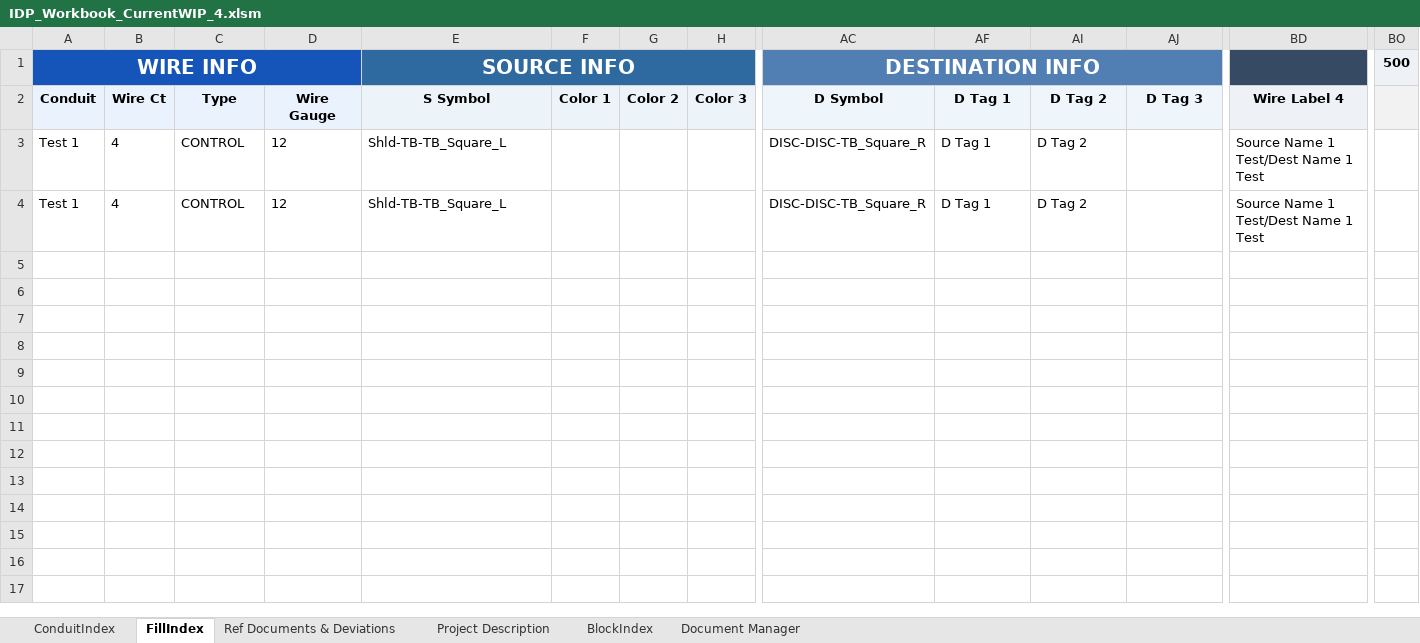
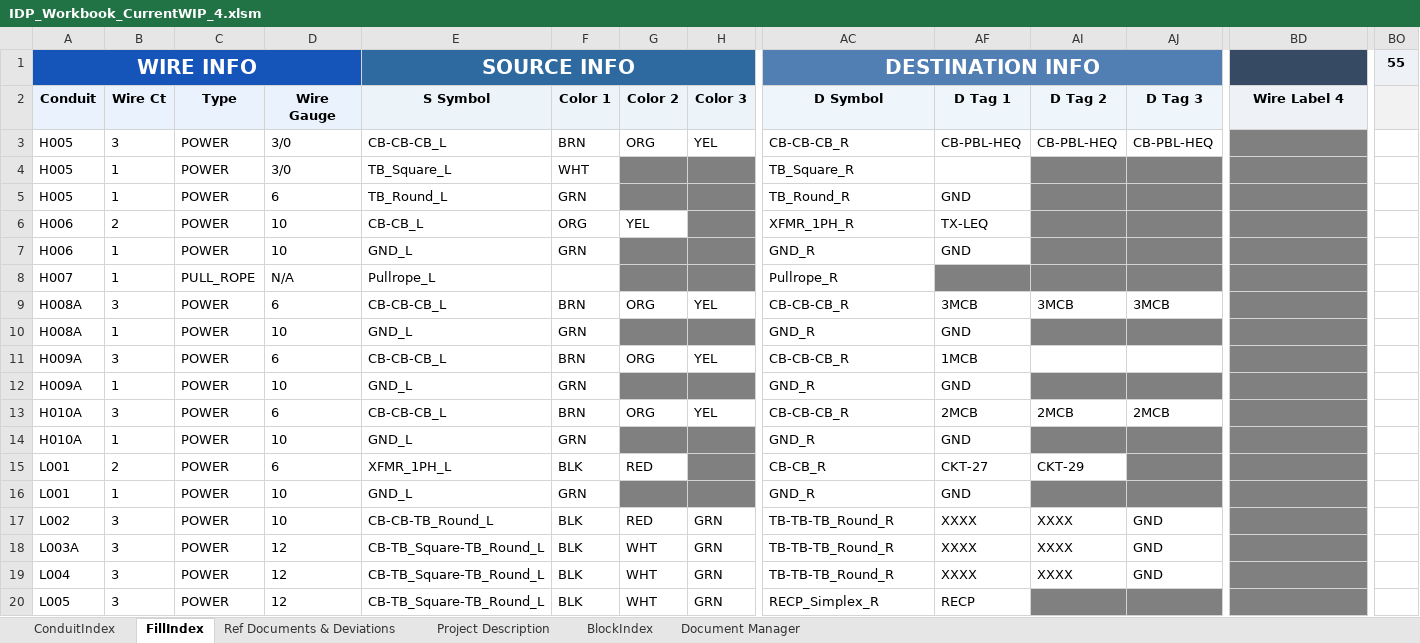
Before and after one commit to PattonZeppWater/LISA-Excel, an Excel workbook: Workbook/IDP_Workbook_CurrentWIP_4.xlsm, sheet FillIndex, drawn as a sheet; only a part is shown, gaps mark what is left out; values as stored, in another font and other column widths than the file's, no borders; conditional formats not drawn; 1 other sheet too large or unreadable and not compared; removed rows and columns are numbered as before the commit, all else as after; rows hold the shown columns only; the diff covers the shown part only; the diff names each change by its address in the sheet, - before the commit and + after, or states it on an @@ line.

```diff
--- a/Workbook/IDP_Workbook_CurrentWIP_4.xlsm (sheet FillIndex)
+++ b/Workbook/IDP_Workbook_CurrentWIP_4.xlsm (sheet FillIndex)
-BO1: 500
+BO1: 55
-row 3: Test 1 | 4 | CONTROL | 12 | Shld-TB-TB_Square_L |  |  |  | DISC-DISC-TB_Square_R | D Tag 1 | D Tag 2 |  | Source Name 1 Test/Dest Name 1 Test
-row 4: Test 1 | 4 | CONTROL | 12 | Shld-TB-TB_Square_L |  |  |  | DISC-DISC-TB_Square_R | D Tag 1 | D Tag 2 |  | Source Name 1 Test/Dest Name 1 Test
+row 3: H005 | 3 | POWER | 3/0 | CB-CB-CB_L | BRN | ORG | YEL | CB-CB-CB_R | CB-PBL-HEQ | CB-PBL-HEQ | CB-PBL-HEQ
+row 4: H005 | 1 | POWER | 3/0 | TB_Square_L | WHT |  |  | TB_Square_R
+row 5: H005 | 1 | POWER | 6 | TB_Round_L | GRN |  |  | TB_Round_R | GND
+row 6: H006 | 2 | POWER | 10 | CB-CB_L | ORG | YEL |  | XFMR_1PH_R | TX-LEQ
+row 7: H006 | 1 | POWER | 10 | GND_L | GRN |  |  | GND_R | GND
+row 8: H007 | 1 | PULL_ROPE | N/A | Pullrope_L |  |  |  | Pullrope_R
+row 9: H008A | 3 | POWER | 6 | CB-CB-CB_L | BRN | ORG | YEL | CB-CB-CB_R | 3MCB | 3MCB | 3MCB
+row 10: H008A | 1 | POWER | 10 | GND_L | GRN |  |  | GND_R | GND
+row 11: H009A | 3 | POWER | 6 | CB-CB-CB_L | BRN | ORG | YEL | CB-CB-CB_R | 1MCB
+row 12: H009A | 1 | POWER | 10 | GND_L | GRN |  |  | GND_R | GND
+row 13: H010A | 3 | POWER | 6 | CB-CB-CB_L | BRN | ORG | YEL | CB-CB-CB_R | 2MCB | 2MCB | 2MCB
+row 14: H010A | 1 | POWER | 10 | GND_L | GRN |  |  | GND_R | GND
+row 15: L001 | 2 | POWER | 6 | XFMR_1PH_L | BLK | RED |  | CB-CB_R | CKT-27 | CKT-29
+row 16: L001 | 1 | POWER | 10 | GND_L | GRN |  |  | GND_R | GND
+row 17: L002 | 3 | POWER | 10 | CB-CB-TB_Round_L | BLK | RED | GRN | TB-TB-TB_Round_R | XXXX | XXXX | GND
+row 18: L003A | 3 | POWER | 12 | CB-TB_Square-TB_Round_L | BLK | WHT | GRN | TB-TB-TB_Round_R | XXXX | XXXX | GND
+row 19: L004 | 3 | POWER | 12 | CB-TB_Square-TB_Round_L | BLK | WHT | GRN | TB-TB-TB_Round_R | XXXX | XXXX | GND
+row 20: L005 | 3 | POWER | 12 | CB-TB_Square-TB_Round_L | BLK | WHT | GRN | RECP_Simplex_R | RECP
```
Also changed, not shown: 21 added rows elsewhere in this sheet, sheet ConduitIndex, sheet Project Description, sheet Ref Documents & Deviations, hidden cells, 1 other file.
